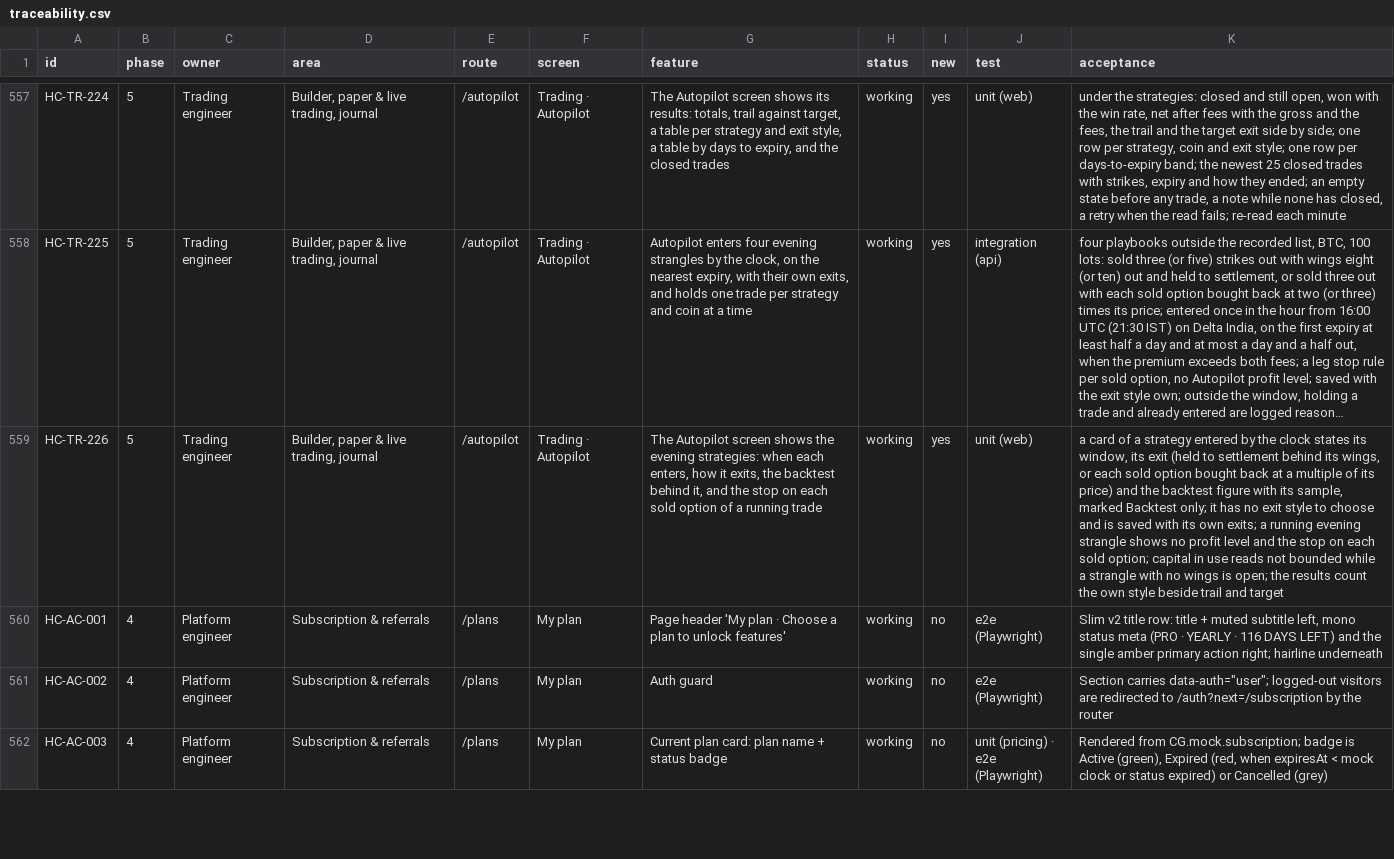
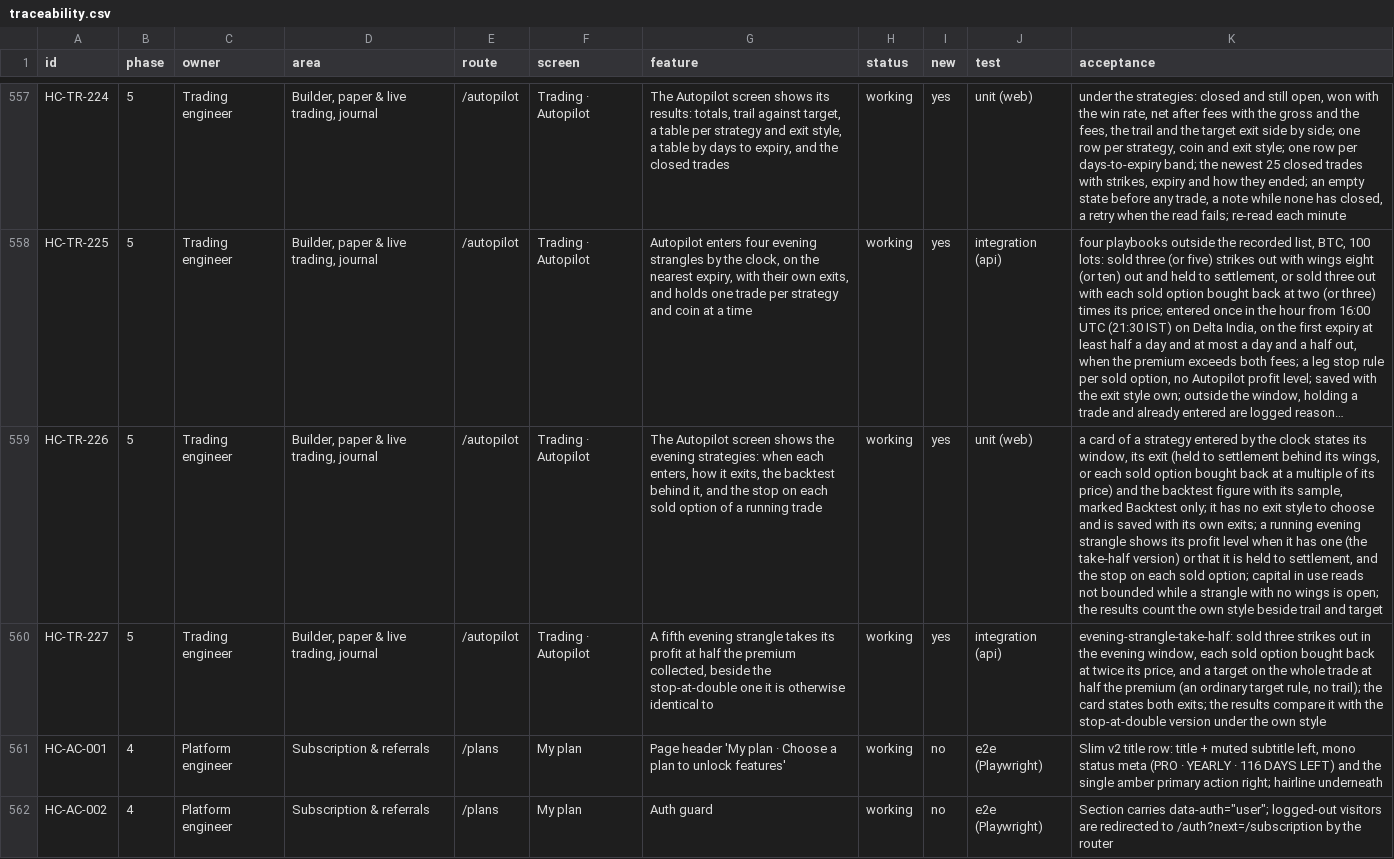
Before and after one commit to subashkone/hapiecoin, a CSV file: spec/traceability.csv, drawn as a sheet; only a part is shown, gaps mark what is left out; the shorter side is filled out with more unchanged rows; long unchanged cells end in …; the diff names each change by its address in the sheet, - before the commit and + after, or states it on an @@ line.

```diff
--- a/spec/traceability.csv
+++ b/spec/traceability.csv
-K559 (acceptance): …strangle shows no profit level and the…
+K559 (acceptance): …strangle shows its profit level when it has one (the take-half version) or that it is held to settlement, and the…
+row 560: HC-TR-227 | 5 | Trading engineer | Builder, paper & live trading, journal | /autopilot | Trading · Autopilot | A fifth evening strangle takes its profit at half the premium collected, beside the stop-at-double one it is otherwise identical to | working | yes | integration (api) | evening-strangle-take-half: sold three strikes out in the evening window, each sold option bought back at twice its price, and a target on the whole trade at half the premium (an ordinary target rule, no trail); the card states both exits; the results compare it with the stop-at-double version under the own style
```
Also changed, not shown: 18 other files.
